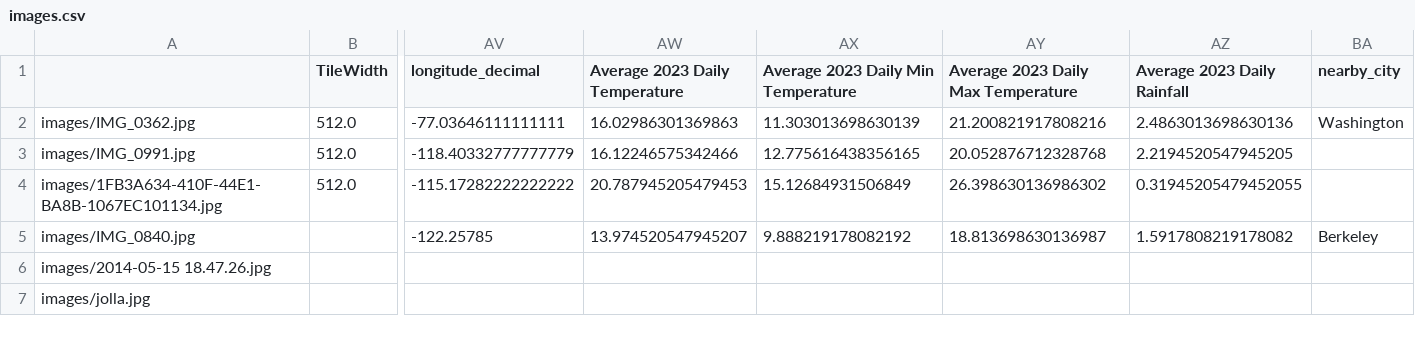
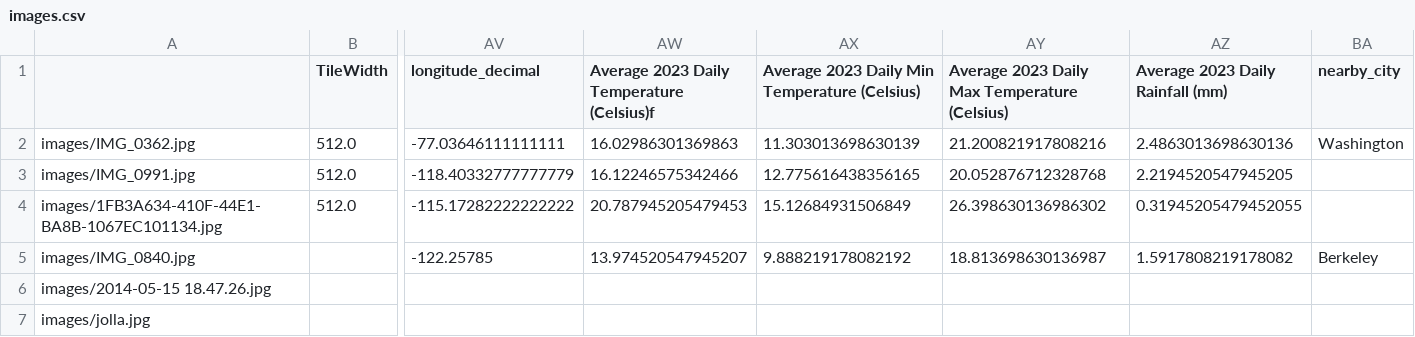
Before and after one commit to maherkabir/gis-data, a CSV file: exif/images.csv, drawn as a sheet; only a part is shown, gaps mark what is left out; the diff names each change by its address in the sheet, - before the commit and + after, or states it on an @@ line.

```diff
--- a/exif/images.csv
+++ b/exif/images.csv
-AW1: Average 2023 Daily Temperature
+AW1: Average 2023 Daily Temperature (Celsius)f
-AX1: Average 2023 Daily Min Temperature
+AX1: Average 2023 Daily Min Temperature (Celsius)
-AY1: Average 2023 Daily Max Temperature
+AY1: Average 2023 Daily Max Temperature (Celsius)
-AZ1: Average 2023 Daily Rainfall
+AZ1: Average 2023 Daily Rainfall (mm)
```
Also changed, not shown: 1 other file.
